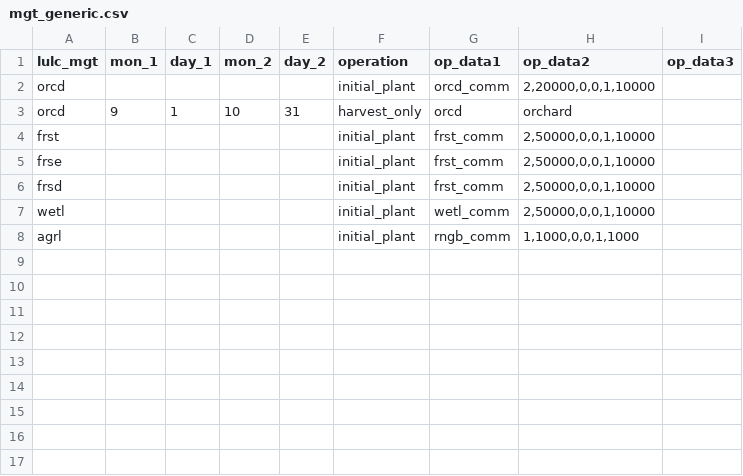
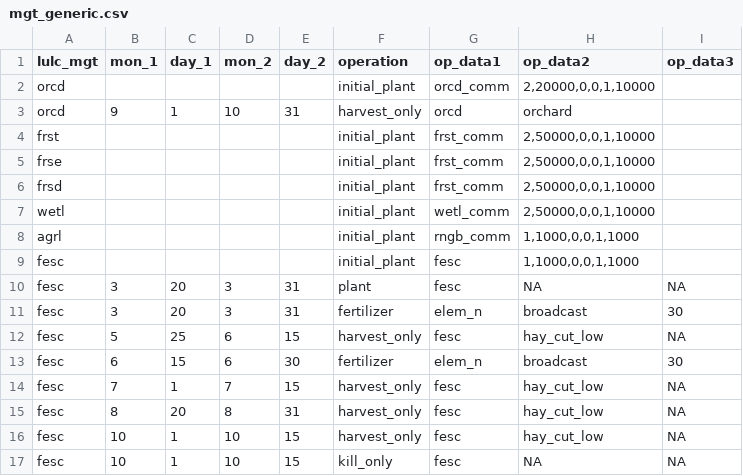
Before and after one commit to biopsichas/full_workflow, a CSV file: Data/for_farmr_input/mgt_generic.csv, drawn as a sheet.

Commit message:
Updated farmr input

```diff
--- a/Data/for_farmr_input/mgt_generic.csv
+++ b/Data/for_farmr_input/mgt_generic.csv
@@ -8 +8,10 @@ wetl,,,,,initial_plant,wetl_comm,"2,50000,0,0,1,10000",
 agrl,,,,,initial_plant,rngb_comm,"1,1000,0,0,1,1000",
+fesc,,,,,initial_plant,fesc,"1,1000,0,0,1,1000",
+fesc,3,20,3,31,plant,fesc,NA,NA
+fesc,3,20,3,31,fertilizer,elem_n,broadcast,30
+fesc,5,25,6,15,harvest_only,fesc,hay_cut_low,NA
+fesc,6,15,6,30,fertilizer,elem_n,broadcast,30
+fesc,7,1,7,15,harvest_only,fesc,hay_cut_low,NA
+fesc,8,20,8,31,harvest_only,fesc,hay_cut_low,NA
+fesc,10,1,10,15,harvest_only,fesc,hay_cut_low,NA
+fesc,10,1,10,15,kill_only,fesc,NA,NA
```
Also changed, not shown: Data/for_farmr_input/mgt_crops.csv, 10 other files.
